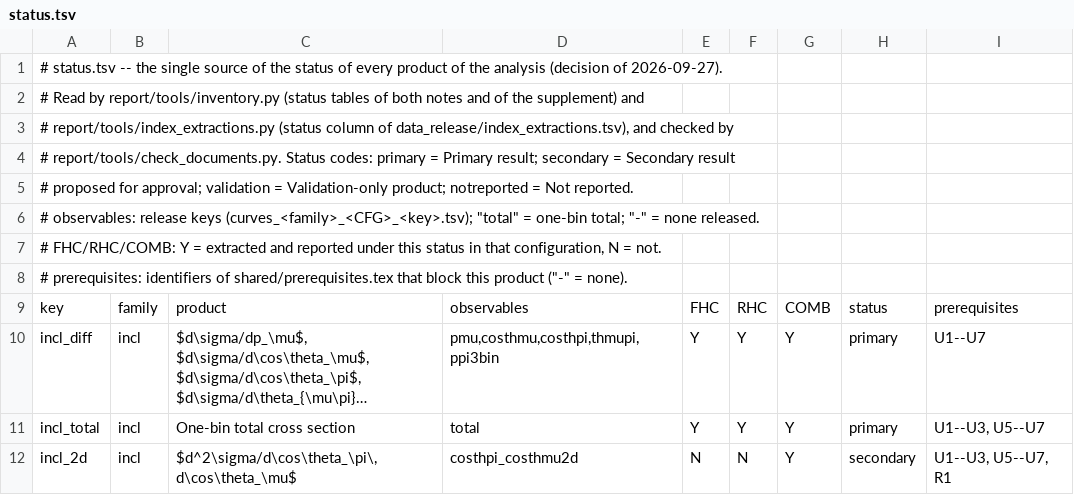
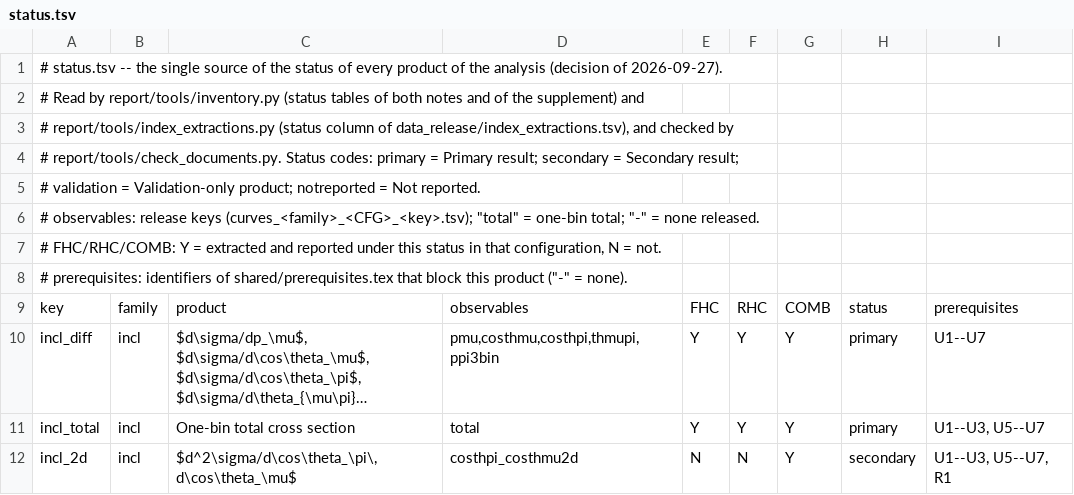
Before and after one commit to JarekNowak/FinalNuMICCpipAnalysis, a TSV file: report/status.tsv, drawn as a sheet; only a part is shown; long unchanged cells end in ….

```diff
--- a/report/status.tsv
+++ b/report/status.tsv
@@ -3,4 +3,4 @@
 # report/tools/index_extractions.py (status column of data_release/index_extractions.tsv), and checked by
-# report/tools/check_documents.py. Status codes: primary = Primary result; secondary = Secondary result
-# proposed for approval; validation = Validation-only product; notreported = Not reported.
+# report/tools/check_documents.py. Status codes: primary = Primary result; secondary = Secondary result;
+# validation = Validation-only product; notreported = Not reported.
 # observables: release keys (curves_<family>_<CFG>_<key>.tsv); "total" = one-bin total; "-" = none released.
```
Also changed, not shown: report/data_release/index_extractions.tsv, 24 other files.
